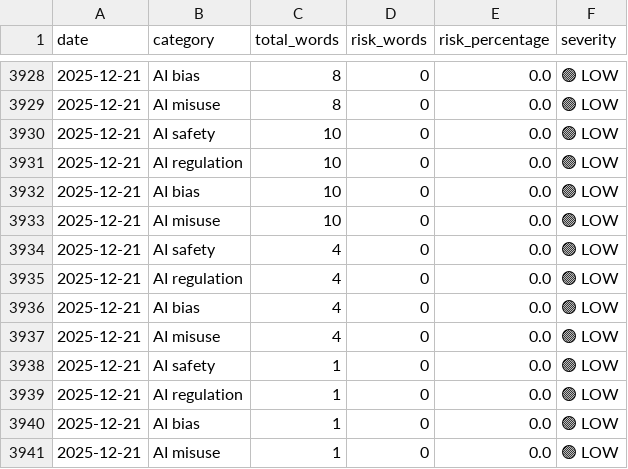
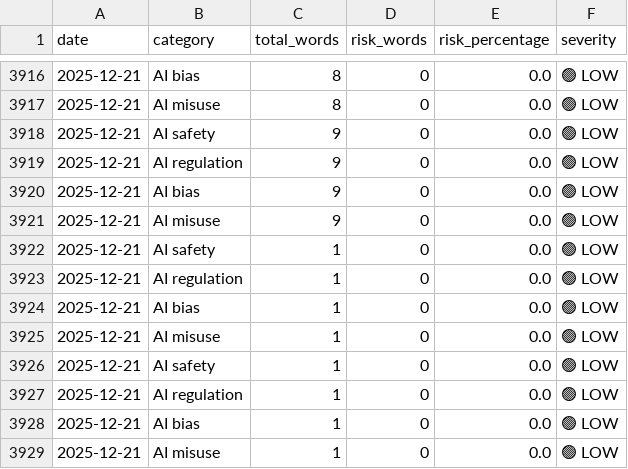
Before and after one commit to Vineeth2002/DriftMonitor, a CSV file: data/evaluated/evaluated_2025-12-21.csv, drawn as a sheet; only a part is shown, gaps mark what is left out; the shorter side is filled out with more unchanged rows; the diff covers the shown part only.

```diff
--- a/data/evaluated/evaluated_2025-12-21.csv
+++ b/data/evaluated/evaluated_2025-12-21.csv
@@ -3929,10 +3917,6 @@ date,category,total_words,risk_words,risk_percentage,severity
 2025-12-21,AI misuse,8,0,0.0,🟢 LOW
-2025-12-21,AI safety,10,0,0.0,🟢 LOW
-2025-12-21,AI regulation,10,0,0.0,🟢 LOW
-2025-12-21,AI bias,10,0,0.0,🟢 LOW
-2025-12-21,AI misuse,10,0,0.0,🟢 LOW
-2025-12-21,AI safety,4,0,0.0,🟢 LOW
-2025-12-21,AI regulation,4,0,0.0,🟢 LOW
-2025-12-21,AI bias,4,0,0.0,🟢 LOW
-2025-12-21,AI misuse,4,0,0.0,🟢 LOW
+2025-12-21,AI safety,9,0,0.0,🟢 LOW
+2025-12-21,AI regulation,9,0,0.0,🟢 LOW
+2025-12-21,AI bias,9,0,0.0,🟢 LOW
+2025-12-21,AI misuse,9,0,0.0,🟢 LOW
 2025-12-21,AI safety,1,0,0.0,🟢 LOW
```
Also changed, not shown: 12 removed rows and 8 edited cells elsewhere in this file, data/raw/google_trends_2025-12-21.csv, data/raw/hackernews_2025-12-21.csv, 5 other files.
